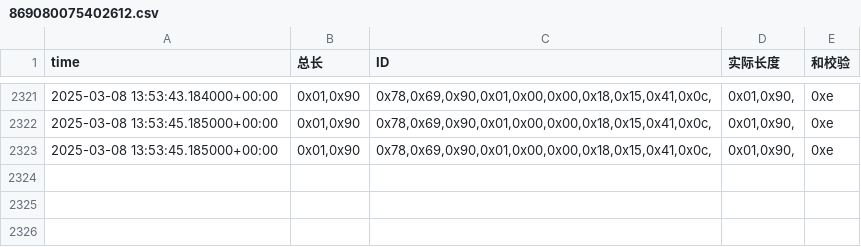
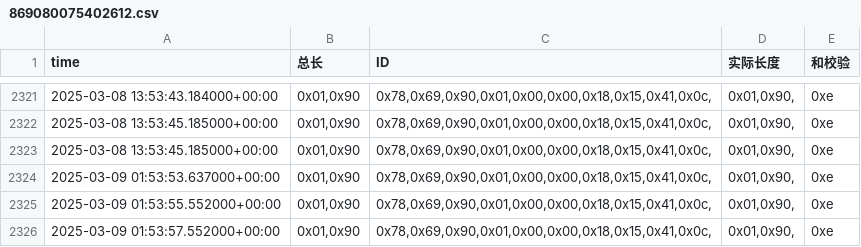
Before and after one commit to weichencsu/amman2503, a CSV file: sensorCSV/869080075402612.csv, drawn as a sheet; only a part is shown, gaps mark what is left out; the diff names each change by its address in the sheet, - before the commit and + after, or states it on an @@ line.

```diff
--- a/sensorCSV/869080075402612.csv
+++ b/sensorCSV/869080075402612.csv
+row 2324: 2025-03-09 01:53:53.637000+00:00 | 0x01,0x90 | 0x78,0x69,0x90,0x01,0x00,0x00,0x18,0x15,0x41,0x0c, | 0x01,0x90, | 0xe
+row 2325: 2025-03-09 01:53:55.552000+00:00 | 0x01,0x90 | 0x78,0x69,0x90,0x01,0x00,0x00,0x18,0x15,0x41,0x0c, | 0x01,0x90, | 0xe
+row 2326: 2025-03-09 01:53:57.552000+00:00 | 0x01,0x90 | 0x78,0x69,0x90,0x01,0x00,0x00,0x18,0x15,0x41,0x0c, | 0x01,0x90, | 0xe
```
